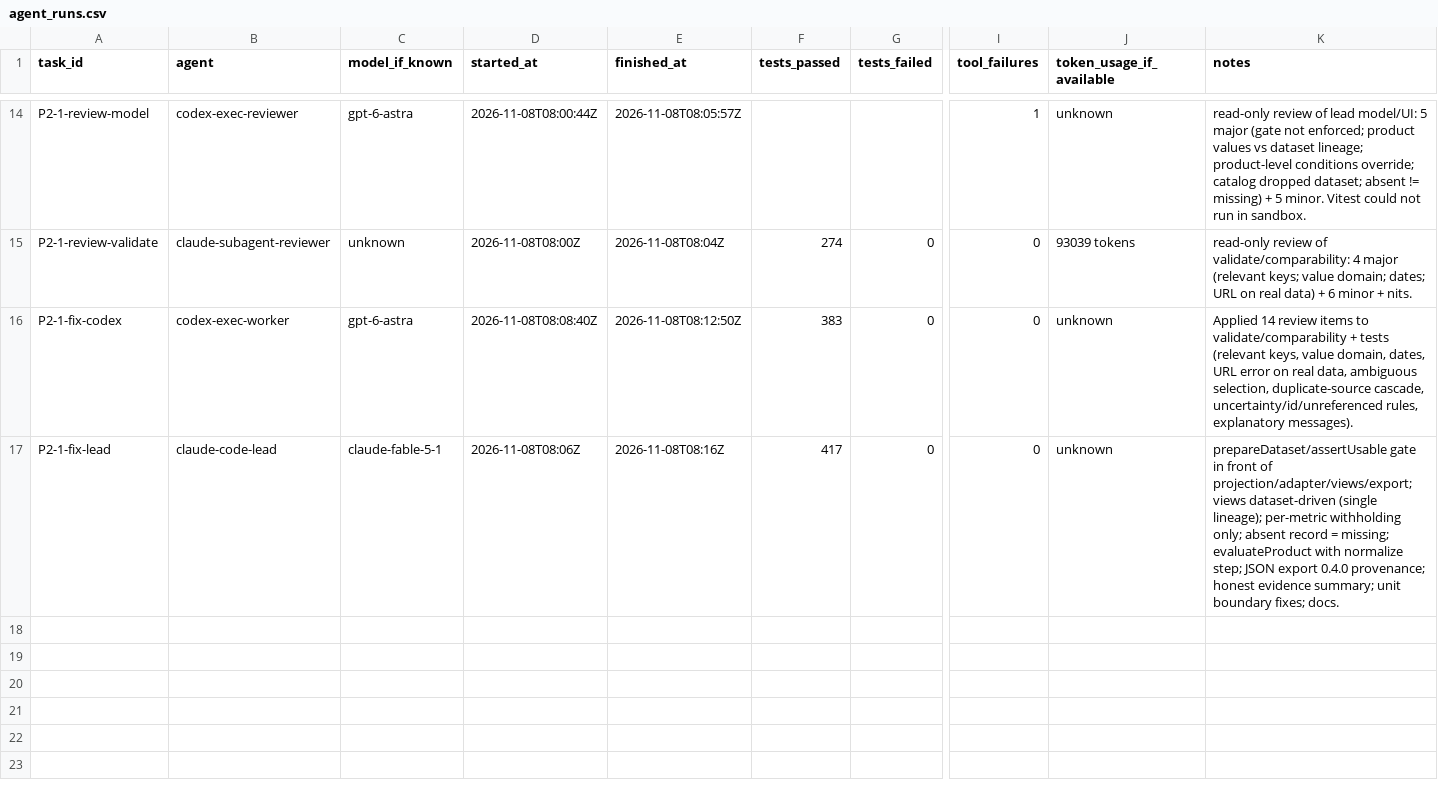
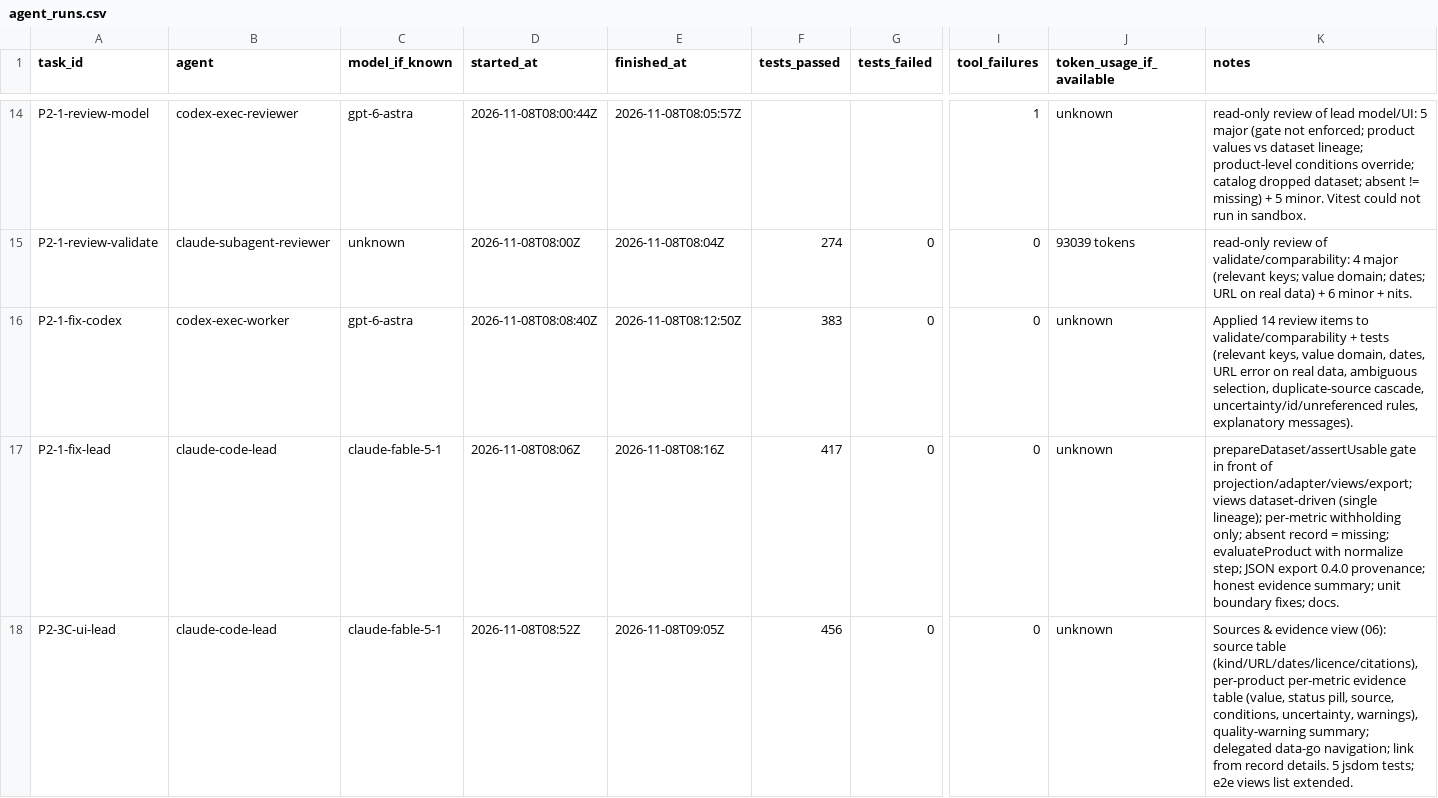
Before and after one commit to frogmagical/OpenAudioBenchmark, a CSV file: docs/agent_runs.csv, drawn as a sheet; only a part is shown, gaps mark what is left out; rows hold the shown columns only; the diff names each change by its address in the sheet, - before the commit and + after, or states it on an @@ line.

Commit message:
P2-3C: sources and evidence view
Adds view 06 「出典・根拠」 driven entirely by the prepared dataset:
- source table: id, kind, publisher, URL (http(s) only, otherwise shown as
  text or 未記録), published/accessed dates, licence, citation count;
- per-product, per-metric evidence table: recorded value and unit (with
  canonical conversion when it differs), evidence status pill
  (第三者測定 / メーカー公称 / 推定値 / 未測定 with a legend), source id,
  recorded measurement conditions, uncertainty (未記録 when unstated),
  quality warnings attached by the gate;
- quality warnings grouped by code with counts; error count shown (always
  0 for anything that reaches a view).
Navigation uses event delegation so links rendered later (record details
→ sources) work; the sidebar and overview gain the sixth entry. The v0.4
CSS stays verbatim; table styles are appended. e2e layout spec covers the
new view at 1280 / 760 / 460 px (tables scroll inside a wrapper, the page
does not).

```diff
--- a/docs/agent_runs.csv
+++ b/docs/agent_runs.csv
+row 18: P2-3C-ui-lead | claude-code-lead | claude-fable-5-1 | 2026-11-08T08:52Z | 2026-11-08T09:05Z | 456 | 0 | 0 | unknown | Sources & evidence view (06): source table (kind/URL/dates/licence/citations), per-product per-metric evidence table (value, status pill, source, conditions, uncertainty, warnings), quality-warning summary; delegated data-go navigation; link from record details. 5 jsdom tests; e2e views list extended.
```
Also changed, not shown: 8 other files.
